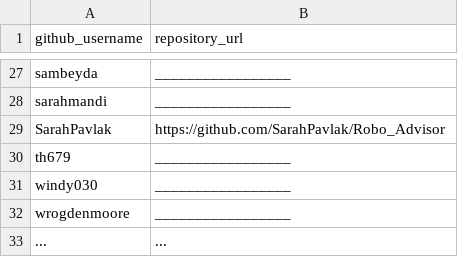
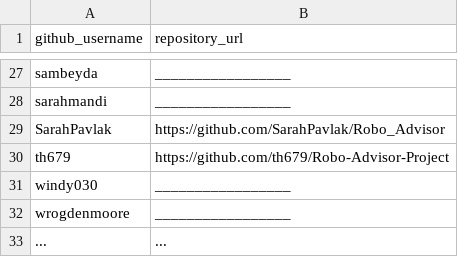
Before and after one commit to prof-rossetti/georgetown-opim-243-201901, a CSV file: projects/robo-advisor/submissions.csv, drawn as a sheet; only a part is shown, gaps mark what is left out.

Commit message:
Update submissions.csv (#119)

```diff
--- a/projects/robo-advisor/submissions.csv
+++ b/projects/robo-advisor/submissions.csv
@@ -29,3 +29,3 @@ sarahmandi, _________________
 SarahPavlak, https://github.com/SarahPavlak/Robo_Advisor
-th679, _________________
+th679, https://github.com/th679/Robo-Advisor-Project
 windy030, _________________
```
